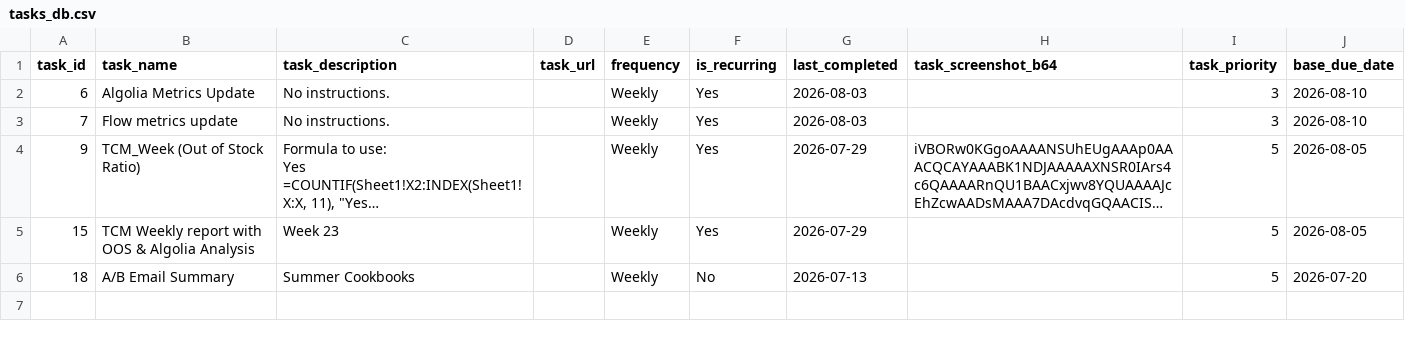
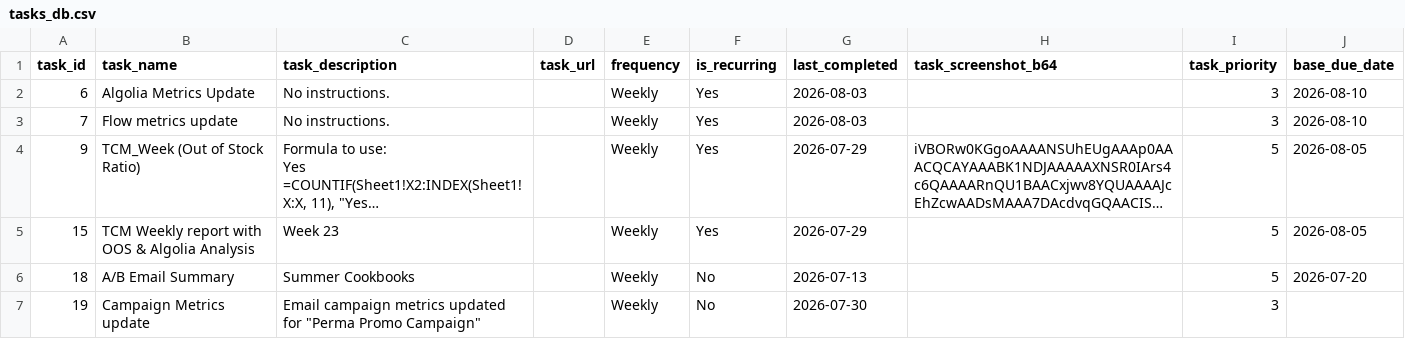
Before and after one commit to RandomlyBryan/personal-tracker, a CSV file: tasks_db.csv, drawn as a sheet; long unchanged cells end in …; the diff names each change by its address in the sheet, - before the commit and + after, or states it on an @@ line.

```diff
--- a/tasks_db.csv
+++ b/tasks_db.csv
+row 7: 19 | Campaign Metrics update | Email campaign metrics updated for "Perma Promo Campaign" |  | Weekly | No | 2026-07-30 |  | 3
```
